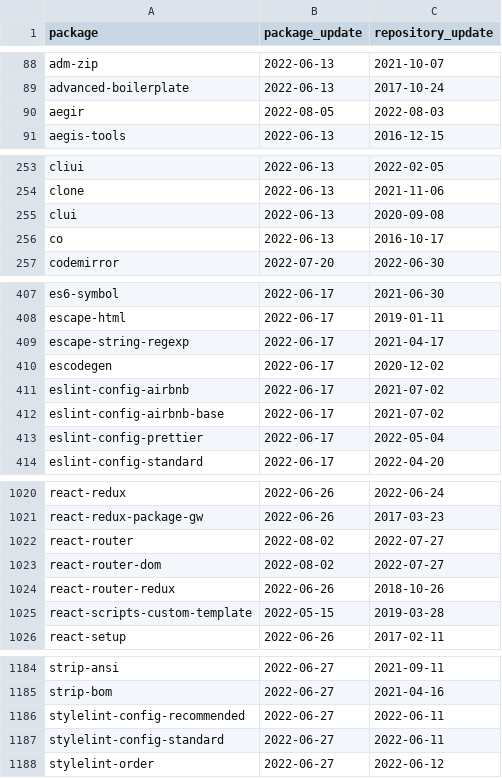
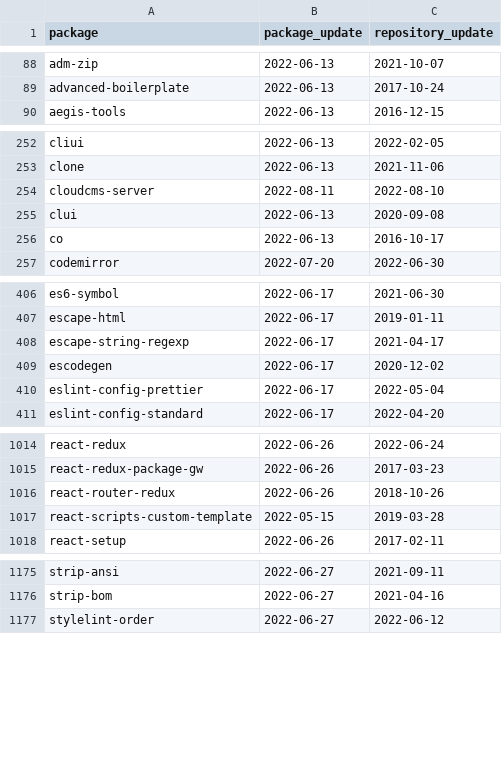
Before and after one commit to trickest/packages, a CSV file: npm/suspicious_updates.csv, drawn as a sheet; only a part is shown, gaps mark what is left out; removed rows and columns are numbered as before the commit, all else as after; the diff covers the shown part only; the diff names each change by its address in the sheet, - before the commit and + after, or states it on an @@ line.

```diff
--- a/npm/suspicious_updates.csv
+++ b/npm/suspicious_updates.csv
-row 90: aegir | 2022-08-05 | 2022-08-03
+row 254: cloudcms-server | 2022-08-11 | 2022-08-10
-row 411: eslint-config-airbnb | 2022-06-17 | 2021-07-02
-row 412: eslint-config-airbnb-base | 2022-06-17 | 2021-07-02
-row 1022: react-router | 2022-08-02 | 2022-07-27
-row 1023: react-router-dom | 2022-08-02 | 2022-07-27
-row 1186: stylelint-config-recommended | 2022-06-27 | 2022-06-11
-row 1187: stylelint-config-standard | 2022-06-27 | 2022-06-11
```
Also changed, not shown: 7 removed rows and 2 edited cells elsewhere in this file, 1 other file.
